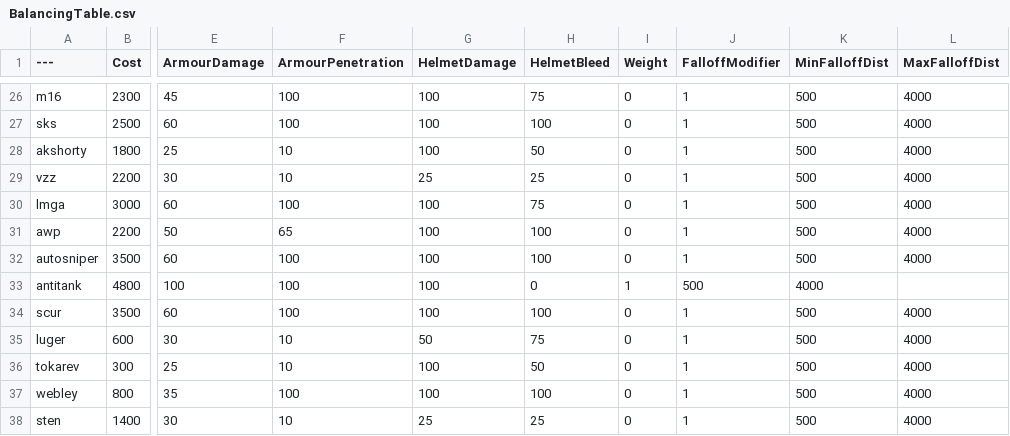
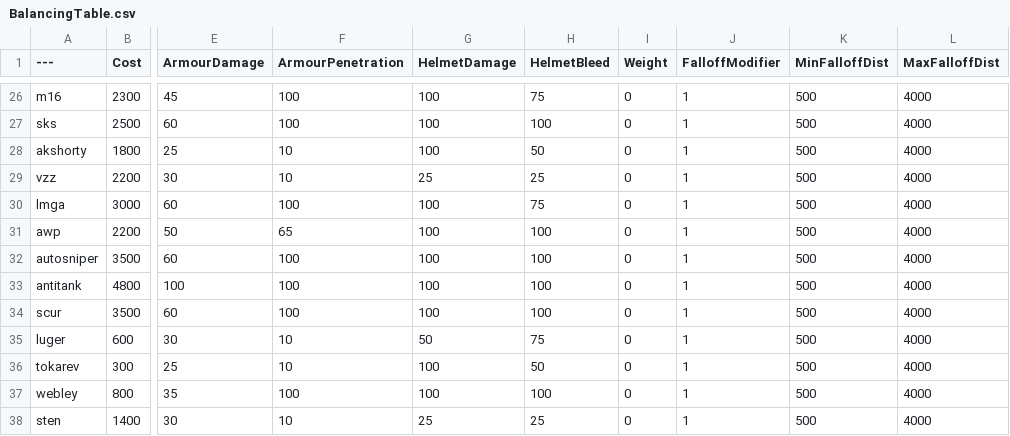
Before and after one commit to CallMe50/BalancingTable, a CSV file: BalancingTable.csv, drawn as a sheet; only a part is shown, gaps mark what is left out; the diff names each change by its address in the sheet, - before the commit and + after, or states it on an @@ line.

Commit message:
Update BalancingTable.csv

```diff
--- a/BalancingTable.csv
+++ b/BalancingTable.csv
-H33 (HelmetBleed): 0
+H33 (HelmetBleed): 100
-I33 (Weight): 1
+I33 (Weight): 0
-J33 (FalloffModifier): 500
+J33 (FalloffModifier): 1
-K33 (MinFalloffDist): 4000
+K33 (MinFalloffDist): 500
-L33 (MaxFalloffDist): (empty)
+L33 (MaxFalloffDist): 4000
```
